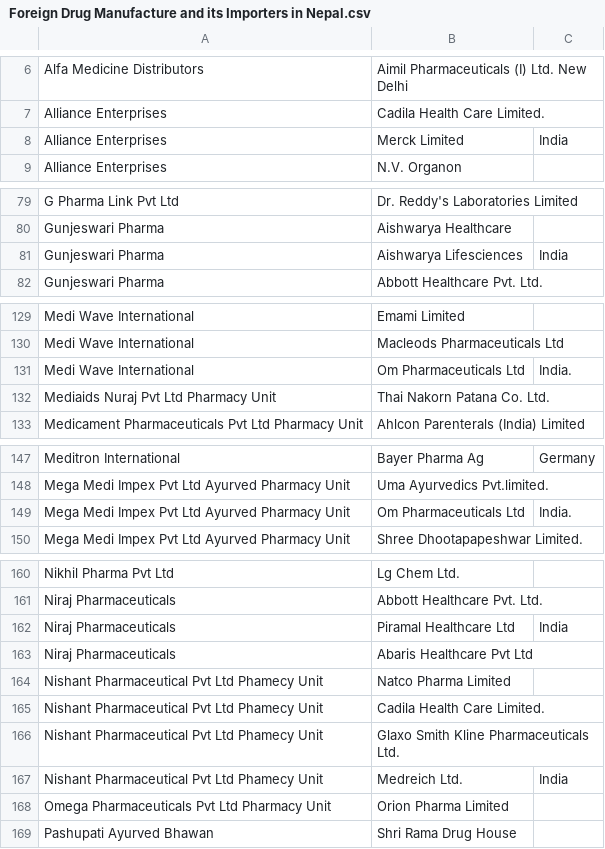
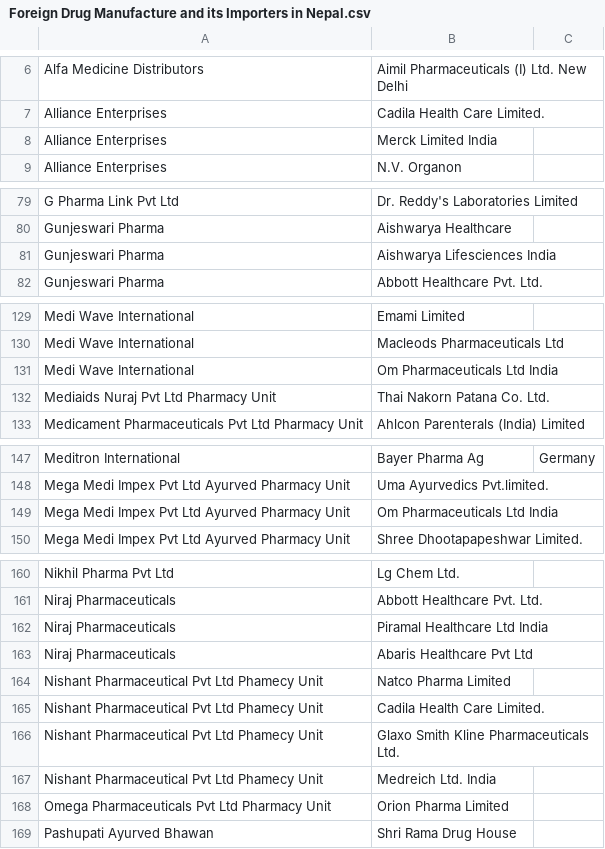
Before and after one commit to nikeshbalami/holiday-week, a CSV file: Foreign Drug Manufacture and its Importers in Nepal.csv, drawn as a sheet; only a part is shown, gaps mark what is left out; the diff covers the shown part only.

Commit message:
extra comma removed

```diff
--- a/Foreign Drug Manufacture and its Importers in Nepal.csv
+++ b/Foreign Drug Manufacture and its Importers in Nepal.csv
@@ -7,3 +7,3 @@ Alfa Medicine Distributors,Aimil Pharmaceuticals (I) Ltd. New Delhi
 Alliance  Enterprises,Cadila Health Care Limited.
-Alliance  Enterprises,Merck Limited, India
+Alliance  Enterprises,Merck Limited India
 Alliance  Enterprises,N.V. Organon
@@ -80,3 +80,3 @@ G Pharma Link Pvt Ltd,Dr. Reddy's Laboratories Limited
 Gunjeswari Pharma,Aishwarya Healthcare
-Gunjeswari Pharma,Aishwarya Lifesciences, India
+Gunjeswari Pharma,Aishwarya Lifesciences India
 Gunjeswari Pharma,Abbott Healthcare Pvt. Ltd.
@@ -130,3 +130,3 @@ Medi Wave International,Emami Limited
 Medi Wave International,Macleods Pharmaceuticals Ltd
-Medi Wave International,Om Pharmaceuticals Ltd, India.
+Medi Wave International,Om Pharmaceuticals Ltd India
 Mediaids Nuraj Pvt Ltd Pharmacy Unit,Thai Nakorn Patana Co. Ltd.
@@ -148,3 +148,3 @@ Meditron International,Bayer  Pharma Ag, Germany
 Mega Medi Impex Pvt Ltd Ayurved Pharmacy Unit,Uma Ayurvedics  Pvt.limited.
-Mega Medi Impex Pvt Ltd Ayurved Pharmacy Unit,Om Pharmaceuticals Ltd, India.
+Mega Medi Impex Pvt Ltd Ayurved Pharmacy Unit,Om Pharmaceuticals Ltd India
 Mega Medi Impex Pvt Ltd Ayurved Pharmacy Unit,Shree Dhootapapeshwar Limited.
@@ -161,3 +161,3 @@ Nikhil Pharma Pvt Ltd,Lg Chem Ltd.
 Niraj Pharmaceuticals,Abbott Healthcare Pvt. Ltd.
-Niraj Pharmaceuticals,Piramal Healthcare Ltd, India
+Niraj Pharmaceuticals,Piramal Healthcare Ltd India
 Niraj Pharmaceuticals,Abaris Healthcare Pvt Ltd
@@ -166,3 +166,3 @@ Nishant Pharmaceutical Pvt Ltd Phamecy Unit,Cadila Health Care Limited.
 Nishant Pharmaceutical Pvt Ltd Phamecy Unit,Glaxo Smith Kline Pharmaceuticals Ltd.
-Nishant Pharmaceutical Pvt Ltd Phamecy Unit,Medreich Ltd., India
+Nishant Pharmaceutical Pvt Ltd Phamecy Unit,Medreich Ltd. India
 Omega Pharmaceuticals Pvt Ltd Pharmacy Unit,Orion Pharma Limited
```
Also changed, not shown: 6 edited cells elsewhere in this file.
